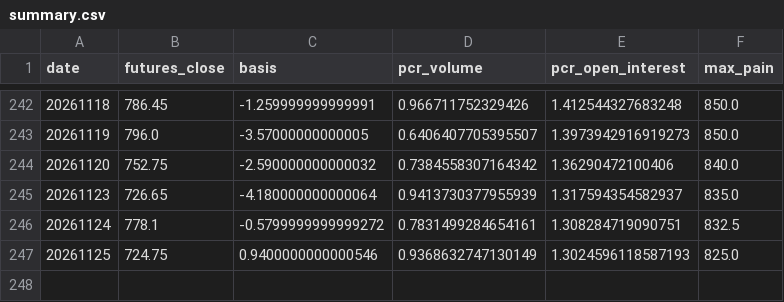
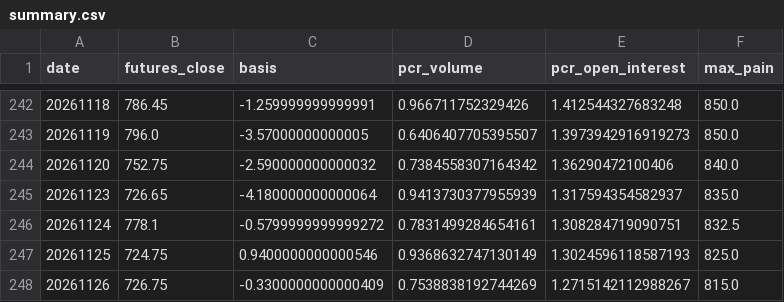
Before and after one commit to yoonjb020927/krx-daily-report, a CSV file: summary.csv, drawn as a sheet; only a part is shown, gaps mark what is left out; the diff names each change by its address in the sheet, - before the commit and + after, or states it on an @@ line.

```diff
--- a/summary.csv
+++ b/summary.csv
+row 248: 20261126 | 726.75 | -0.3300000000000409 | 0.7538838192744269 | 1.2715142112988267 | 815.0
```
Also changed, not shown: 3 other files.
